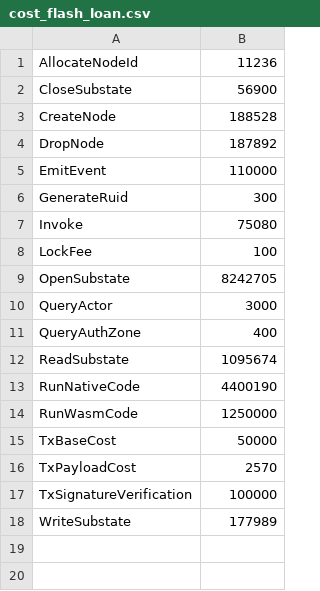
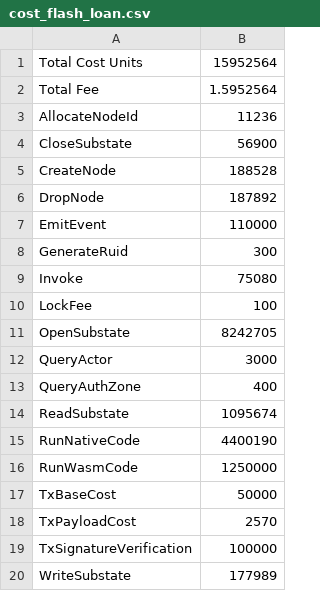
Before and after one commit to radixdlt/radixdlt-scrypto, a CSV file: radix-engine-tests/assets/cost_flash_loan.csv, drawn as a sheet.

Commit message:
Dump total cost units

```diff
--- a/radix-engine-tests/assets/cost_flash_loan.csv
+++ b/radix-engine-tests/assets/cost_flash_loan.csv
@@ -1 +1,3 @@
+Total Cost Units              ,  15952564
+Total Fee                     , 1.5952564
 AllocateNodeId                ,     11236
```
Also changed, not shown: radix-engine-tests/assets/cost_radiswap.csv, radix-engine-tests/assets/cost_transfer.csv, 2 other files.
